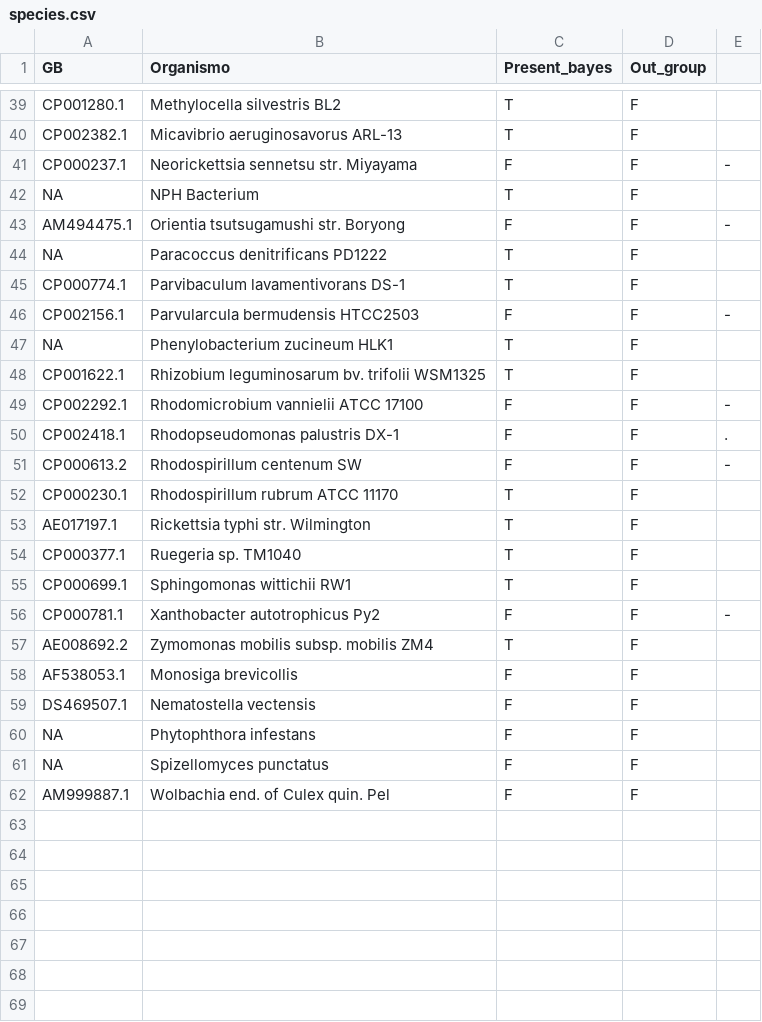
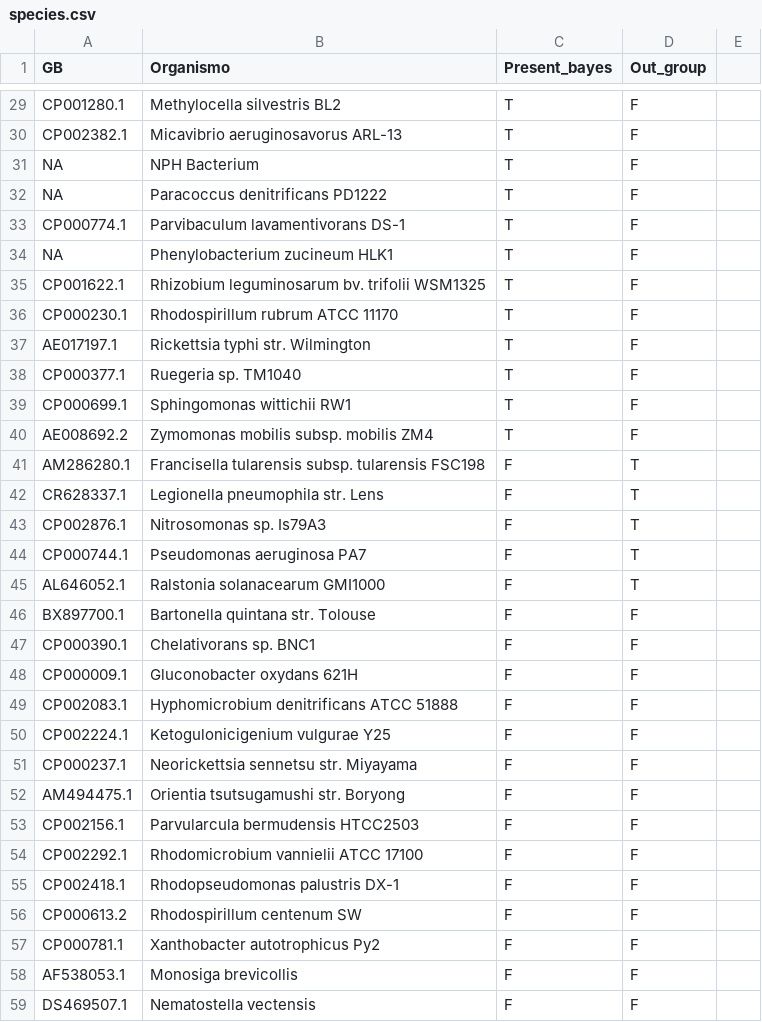
Before and after one commit to dpabon/sistematica2015, a CSV file: species.csv, drawn as a sheet; only a part is shown, gaps mark what is left out; the shorter side is filled out with more unchanged rows; the diff covers the shown part only.

Commit message:
removed 12 species

```diff
--- a/species.csv
+++ b/species.csv
@@ -41 +30,0 @@ CP002382.1,Micavibrio aeruginosavorus ARL-13 ,T,F,
-CP000237.1,Neorickettsia sennetsu str. Miyayama,F,F,-
@@ -43 +31,0 @@ NA,NPH Bacterium ,T,F,
-AM494475.1,Orientia tsutsugamushi str. Boryong,F,F,-
@@ -46 +33,0 @@ CP000774.1,Parvibaculum lavamentivorans DS-1 ,T,F,
-CP002156.1,Parvularcula bermudensis HTCC2503,F,F,-
@@ -49,3 +35,0 @@ CP001622.1,Rhizobium leguminosarum bv. trifolii WSM1325 ,T,F,
-CP002292.1,Rhodomicrobium vannielii ATCC 17100,F,F,-
-CP002418.1,Rhodopseudomonas palustris DX-1,F,F,.
-CP000613.2,Rhodospirillum centenum SW,F,F,-
@@ -56 +39,0 @@ CP000699.1,Sphingomonas wittichii RW1 ,T,F,
-CP000781.1,Xanthobacter autotrophicus Py2 ,F,F,-
@@ -57,0 +41,17 @@ AE008692.2,Zymomonas mobilis subsp. mobilis ZM4,T,F,
+AM286280.1,Francisella tularensis subsp. tularensis FSC198,F,T
+CR628337.1,Legionella pneumophila str. Lens,F,T
+CP002876.1,Nitrosomonas sp. Is79A3,F,T
+CP000744.1,Pseudomonas aeruginosa PA7 ,F,T
+AL646052.1,Ralstonia solanacearum GMI1000,F,T
+BX897700.1,Bartonella quintana str. Tolouse,F,F
+CP000390.1,Chelativorans sp. BNC1,F,F
+CP000009.1,Gluconobacter oxydans 621H ,F,F
+CP002083.1,Hyphomicrobium denitrificans ATCC 51888 ,F,F
+CP002224.1,Ketogulonicigenium vulgurae Y25,F,F
+CP000237.1,Neorickettsia sennetsu str. Miyayama,F,F
+AM494475.1,Orientia tsutsugamushi str. Boryong,F,F
+CP002156.1,Parvularcula bermudensis HTCC2503,F,F
+CP002292.1,Rhodomicrobium vannielii ATCC 17100,F,F
+CP002418.1,Rhodopseudomonas palustris DX-1,F,F
+CP000613.2,Rhodospirillum centenum SW,F,F
+CP000781.1,Xanthobacter autotrophicus Py2 ,F,F
```
Also changed, not shown: 5 removed rows elsewhere in this file, 1 other file.
